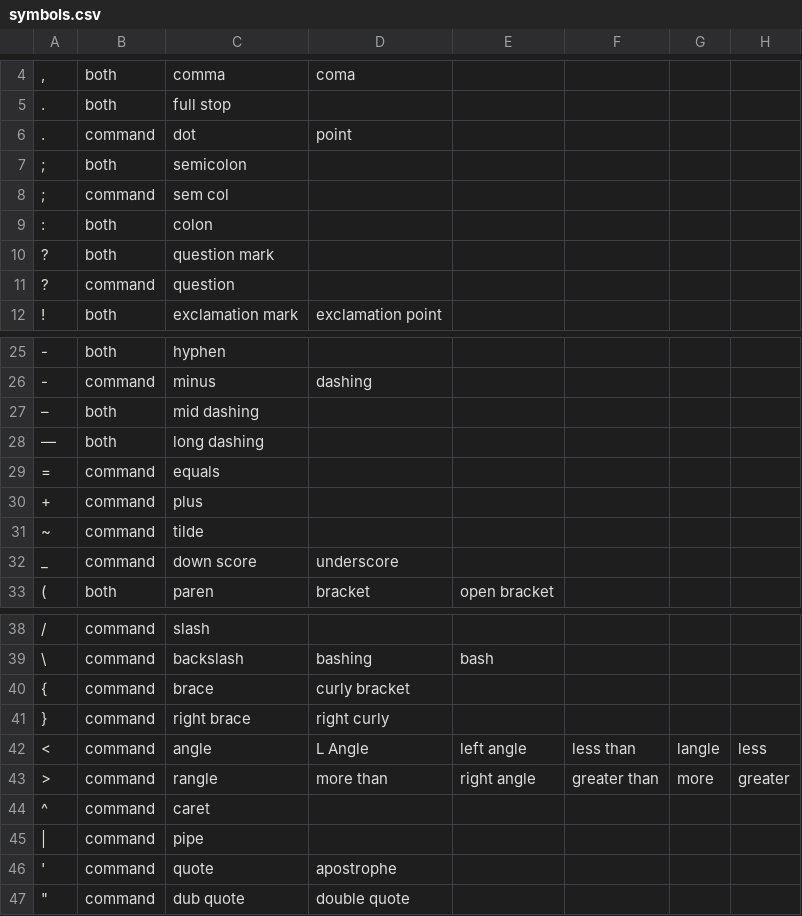
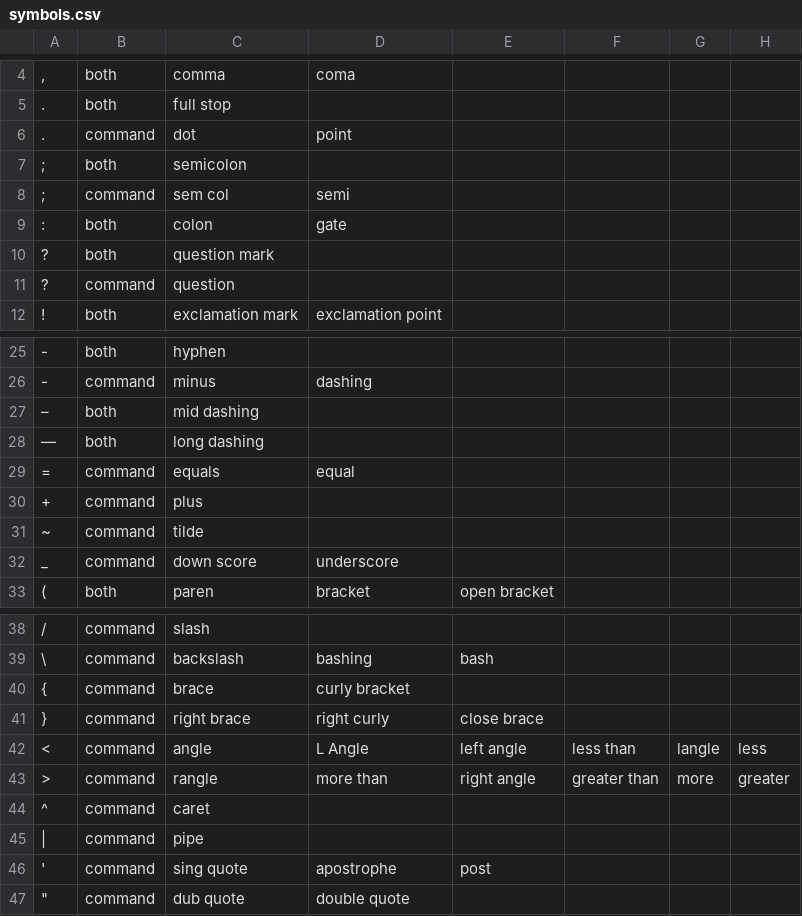
Before and after one commit to katyrr/talon-commands, a CSV file: settings/symbols.csv, drawn as a sheet; only a part is shown, gaps mark what is left out; the diff names each change by its address in the sheet, - before the commit and + after, or states it on an @@ line.

Commit message:
feat: vocab, symbols, letters, editing

```diff
--- a/settings/symbols.csv
+++ b/settings/symbols.csv
-D8: (empty)
+D8: semi
-D9: (empty)
+D9: gate
-D29: (empty)
+D29: equal
-E41: (empty)
+E41: close brace
-C46: quote
+C46: sing quote
-E46: (empty)
+E46: post
```
Also changed, not shown: 6 other files.
